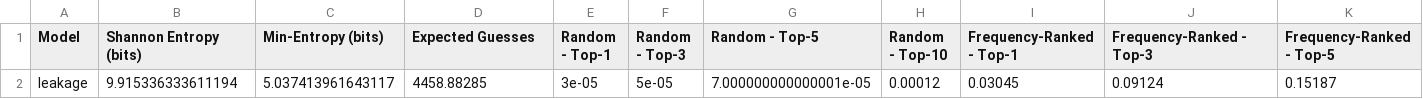
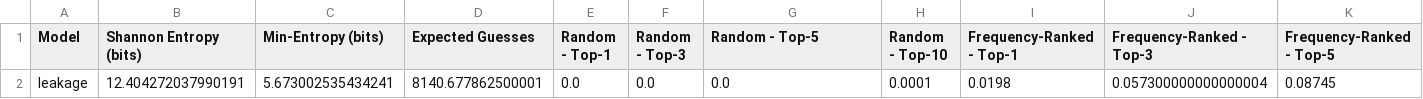
Before and after one commit to VietKhoaNguyen/Final-Project, a CSV file: results/summary_leakage.csv, drawn as a sheet; only a part is shown; removed rows and columns are numbered as before the commit, all else as after; rows hold the shown columns only; the diff names each change by its address in the sheet, - before the commit and + after, or states it on an @@ line.

```diff
--- a/results/summary_leakage.csv
+++ b/results/summary_leakage.csv
-row 2: leakage | 9.915336333611194 | 5.037413961643117 | 4458.88285 | 3e-05 | 5e-05 | 7.000000000000001e-05 | 0.00012 | 0.03045 | 0.09124 | 0.15187
+row 2: leakage | 12.404272037990191 | 5.673002535434241 | 8140.677862500001 | 0.0 | 0.0 | 0.0 | 0.0001 | 0.0198 | 0.057300000000000004 | 0.08745
```
Also changed, not shown: results/app_summary_all_models.csv, results/defense_weak_blacklisting.csv, 28 other files.
